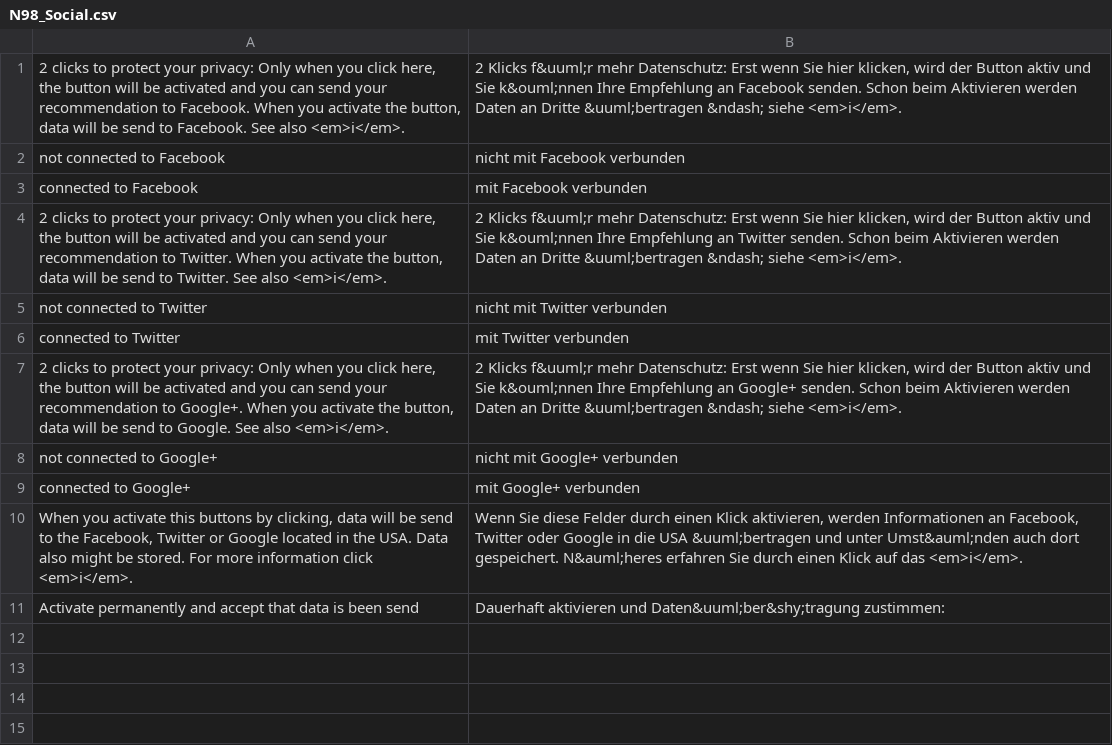
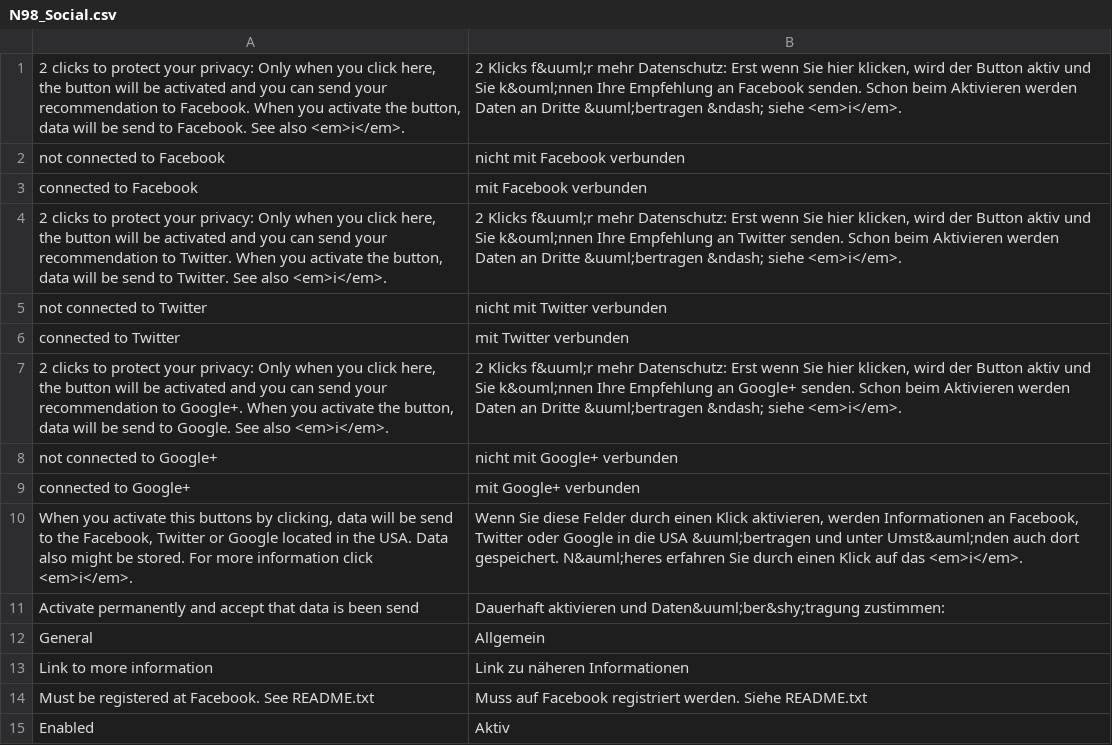
Before and after one commit to netz98/N98_Social, a CSV file: app/locale/de_DE/N98_Social.csv, drawn as a sheet; the diff names each change by its address in the sheet, - before the commit and + after, or states it on an @@ line.

Commit message:
Made info link configurable and translation of adminhtml added

```diff
--- a/app/locale/de_DE/N98_Social.csv
+++ b/app/locale/de_DE/N98_Social.csv
+row 12: General | Allgemein
+row 13: Link to more information | Link zu näheren Informationen
+row 14: Must be registered at Facebook. See README.txt | Muss auf Facebook registriert werden. Siehe README.txt
+row 15: Enabled | Aktiv
```
Also changed, not shown: 3 other files.
